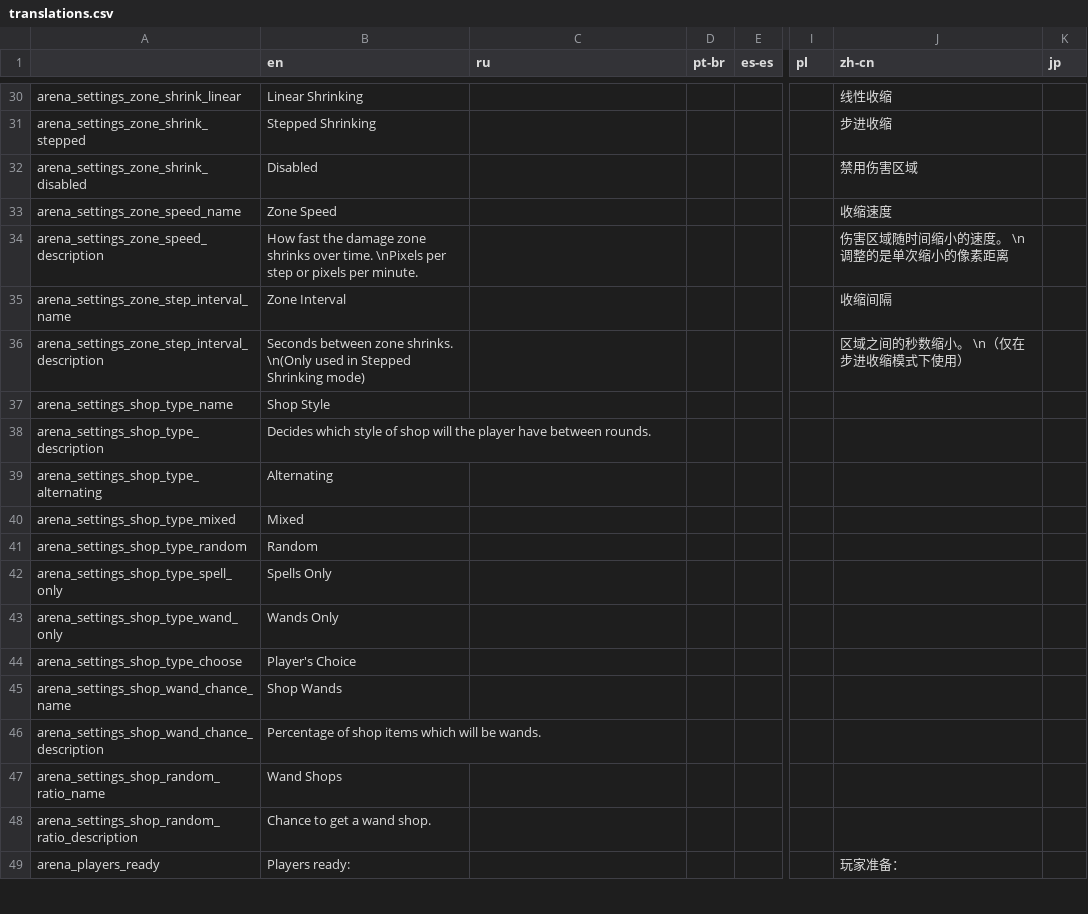
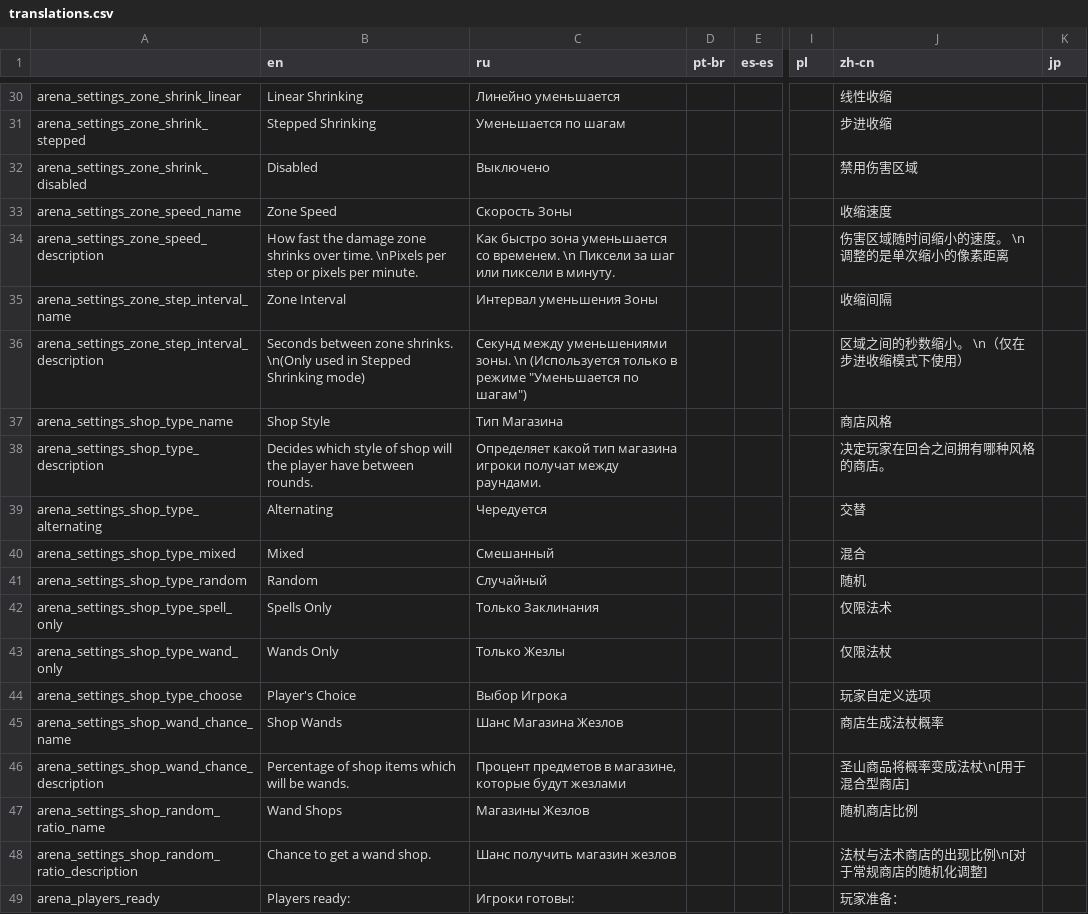
Before and after one commit to EvaisaDev/noita-online, a CSV file: evaisa.arena/translations.csv, drawn as a sheet; only a part is shown, gaps mark what is left out; the diff covers the shown part only; the diff names each change by its address in the sheet, - before the commit and + after, or states it on an @@ line.

```diff
--- a/evaisa.arena/translations.csv
+++ b/evaisa.arena/translations.csv
-C30 (ru): (empty)
+C30 (ru): Линейно уменьшается
-C31 (ru): (empty)
+C31 (ru): Уменьшается по шагам
-C32 (ru): (empty)
+C32 (ru): Выключено
-C33 (ru): (empty)
+C33 (ru): Скорость Зоны
-C34 (ru): (empty)
+C34 (ru): Как быстро зона уменьшается со временем. \n Пиксели за шаг или пиксели в минуту.
-C35 (ru): (empty)
+C35 (ru): Интервал уменьшения Зоны
-C36 (ru): (empty)
+C36 (ru): Секунд между уменьшениями зоны. \n (Используется только в режиме "Уменьшается по шагам")
-C37 (ru): (empty)
+C37 (ru): Тип Магазина
-J37 (zh-cn): (empty)
+J37 (zh-cn): 商店风格
-C38 (ru): (empty)
+C38 (ru): Определяет какой тип магазина игроки получат между раундами.
-J38 (zh-cn): (empty)
+J38 (zh-cn): 决定玩家在回合之间拥有哪种风格的商店。
-C39 (ru): (empty)
+C39 (ru): Чередуется
-J39 (zh-cn): (empty)
+J39 (zh-cn): 交替
-C40 (ru): (empty)
+C40 (ru): Смешанный
-J40 (zh-cn): (empty)
+J40 (zh-cn): 混合
-C41 (ru): (empty)
+C41 (ru): Случайный
-J41 (zh-cn): (empty)
+J41 (zh-cn): 随机
-C42 (ru): (empty)
+C42 (ru): Только Заклинания
-J42 (zh-cn): (empty)
+J42 (zh-cn): 仅限法术
-C43 (ru): (empty)
+C43 (ru): Только Жезлы
-J43 (zh-cn): (empty)
+J43 (zh-cn): 仅限法杖
-C44 (ru): (empty)
+C44 (ru): Выбор Игрока
-J44 (zh-cn): (empty)
+J44 (zh-cn): 玩家自定义选项
-C45 (ru): (empty)
+C45 (ru): Шанс Магазина Жезлов
-J45 (zh-cn): (empty)
+J45 (zh-cn): 商店生成法杖概率
-C46 (ru): (empty)
+C46 (ru): Процент предметов в магазине, которые будут жезлами
-J46 (zh-cn): (empty)
+J46 (zh-cn): 圣山商品将概率变成法杖\n[用于混合型商店]
-C47 (ru): (empty)
+C47 (ru): Магазины Жезлов
-J47 (zh-cn): (empty)
+J47 (zh-cn): 随机商店比例
-C48 (ru): (empty)
+C48 (ru): Шанс получить магазин жезлов
-J48 (zh-cn): (empty)
+J48 (zh-cn): 法杖与法术商店的出现比例\n[对于常规商店的随机化调整]
-C49 (ru): (empty)
+C49 (ru): Игроки готовы:
```
Also changed, not shown: 2 added rows and 35 edited cells elsewhere in this file.
